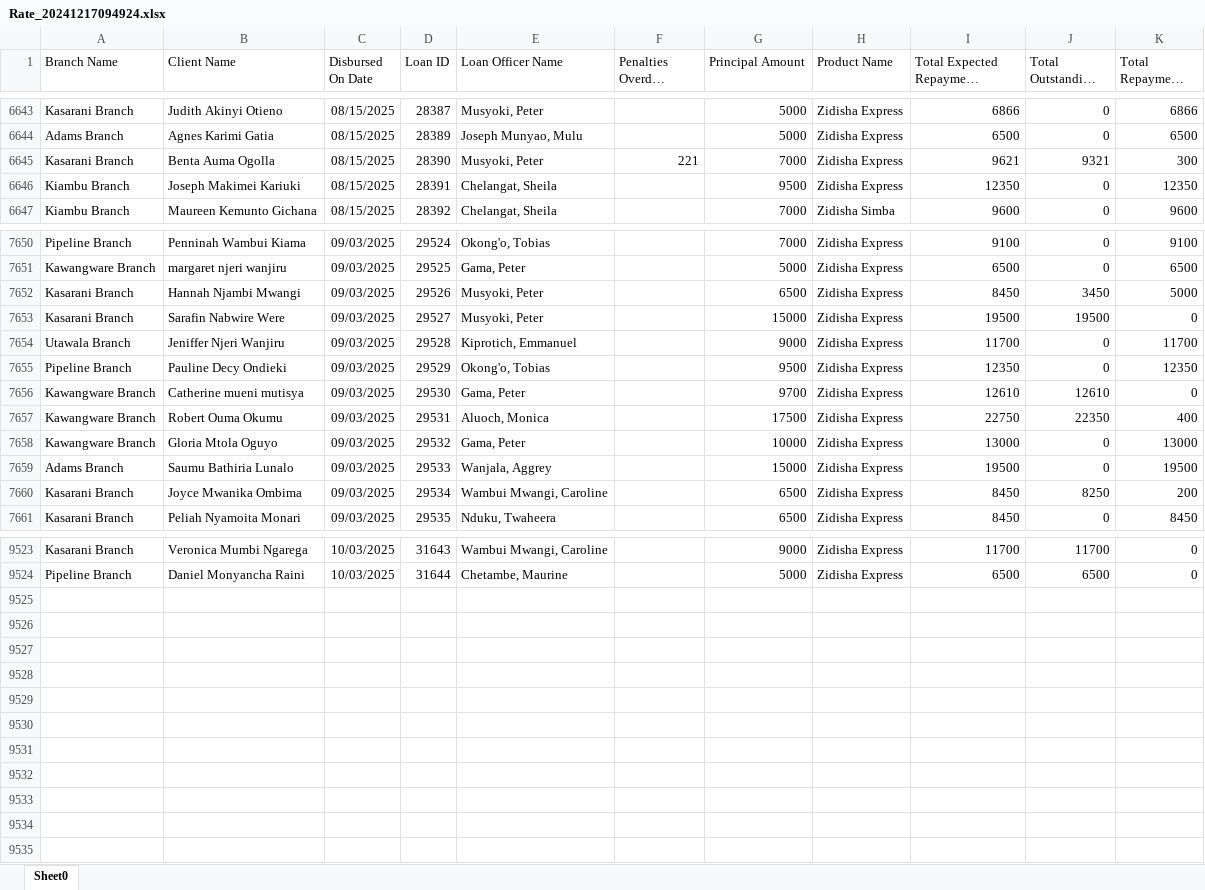
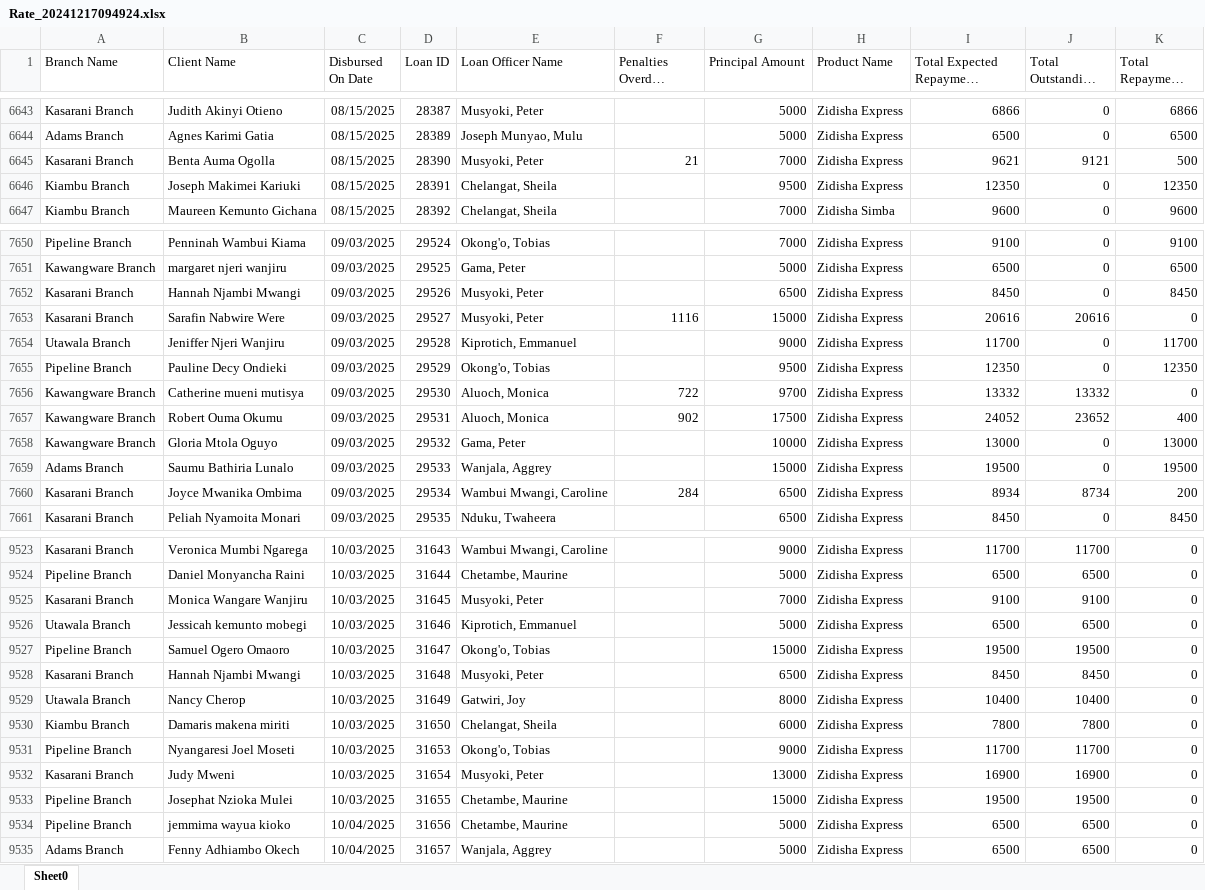
Before and after one commit to Phoenix-Capital/zidisha-monitor, an Excel workbook: Rate_20241217094924.xlsx, sheet Sheet0, drawn as a sheet; only a part is shown, gaps mark what is left out; long unchanged cells end in …; values as stored, in another font and other column widths than the file's, no borders; the diff covers the shown part only; the diff names each change by its address in the sheet, - before the commit and + after, or states it on an @@ line.

Commit message:
On a Friday

```diff
--- a/Rate_20241217094924.xlsx (sheet Sheet0)
+++ b/Rate_20241217094924.xlsx (sheet Sheet0)
-F6645 (Penalties Overdue Derived): 221
+F6645 (Penalties Overdue Derived): 21
-J6645 (Total Outstanding Derived): 9321
+J6645 (Total Outstanding Derived): 9121
-K6645 (Total Repayment Derived): 300
+K6645 (Total Repayment Derived): 500
-J7652 (Total Outstanding Derived): 3450
+J7652 (Total Outstanding Derived): 0
-K7652 (Total Repayment Derived): 5000
+K7652 (Total Repayment Derived): 8450
-F7653 (Penalties Overdue Derived): (empty)
+F7653 (Penalties Overdue Derived): 1116
-I7653 (Total Expected Repayment Derived): 19500
+I7653 (Total Expected Repayment Derived): 20616
-J7653 (Total Outstanding Derived): 19500
+J7653 (Total Outstanding Derived): 20616
-E7656 (Loan Officer Name): Gama, Peter
+E7656 (Loan Officer Name): Aluoch, Monica
-F7656 (Penalties Overdue Derived): (empty)
+F7656 (Penalties Overdue Derived): 722
-I7656 (Total Expected Repayment Derived): 12610
+I7656 (Total Expected Repayment Derived): 13332
-J7656 (Total Outstanding Derived): 12610
+J7656 (Total Outstanding Derived): 13332
-F7657 (Penalties Overdue Derived): (empty)
+F7657 (Penalties Overdue Derived): 902
-I7657 (Total Expected Repayment Derived): 22750
+I7657 (Total Expected Repayment Derived): 24052
-J7657 (Total Outstanding Derived): 22350
+J7657 (Total Outstanding Derived): 23652
-F7660 (Penalties Overdue Derived): (empty)
+F7660 (Penalties Overdue Derived): 284
-I7660 (Total Expected Repayment Derived): 8450
+I7660 (Total Expected Repayment Derived): 8934
-J7660 (Total Outstanding Derived): 8250
+J7660 (Total Outstanding Derived): 8734
+row 9525: Kasarani Branch | Monica Wangare Wanjiru | 10/03/2025 | 31645 | Musyoki, Peter |  | 7000 | Zidisha Express | 9100 | 9100 | 0
+row 9526: Utawala Branch | Jessicah kemunto mobegi | 10/03/2025 | 31646 | Kiprotich, Emmanuel |  | 5000 | Zidisha Express | 6500 | 6500 | 0
+row 9527: Pipeline Branch | Samuel Ogero Omaoro | 10/03/2025 | 31647 | Okong'o, Tobias |  | 15000 | Zidisha Express | 19500 | 19500 | 0
+row 9528: Kasarani Branch | Hannah Njambi Mwangi | 10/03/2025 | 31648 | Musyoki, Peter |  | 6500 | Zidisha Express | 8450 | 8450 | 0
+row 9529: Utawala Branch | Nancy Cherop | 10/03/2025 | 31649 | Gatwiri, Joy |  | 8000 | Zidisha Express | 10400 | 10400 | 0
+row 9530: Kiambu Branch | Damaris makena miriti | 10/03/2025 | 31650 | Chelangat, Sheila |  | 6000 | Zidisha Express | 7800 | 7800 | 0
+row 9531: Pipeline Branch | Nyangaresi Joel Moseti | 10/03/2025 | 31653 | Okong'o, Tobias |  | 9000 | Zidisha Express | 11700 | 11700 | 0
+row 9532: Kasarani Branch | Judy Mweni | 10/03/2025 | 31654 | Musyoki, Peter |  | 13000 | Zidisha Express | 16900 | 16900 | 0
+row 9533: Pipeline Branch | Josephat Nzioka Mulei | 10/03/2025 | 31655 | Chetambe, Maurine |  | 15000 | Zidisha Express | 19500 | 19500 | 0
+row 9534: Pipeline Branch | jemmima wayua kioko | 10/04/2025 | 31656 | Chetambe, Maurine |  | 5000 | Zidisha Express | 6500 | 6500 | 0
+row 9535: Adams Branch | Fenny Adhiambo Okech | 10/04/2025 | 31657 | Wanjala, Aggrey |  | 5000 | Zidisha Express | 6500 | 6500 | 0
```
Also changed, not shown: 502 edited cells elsewhere in this sheet.
